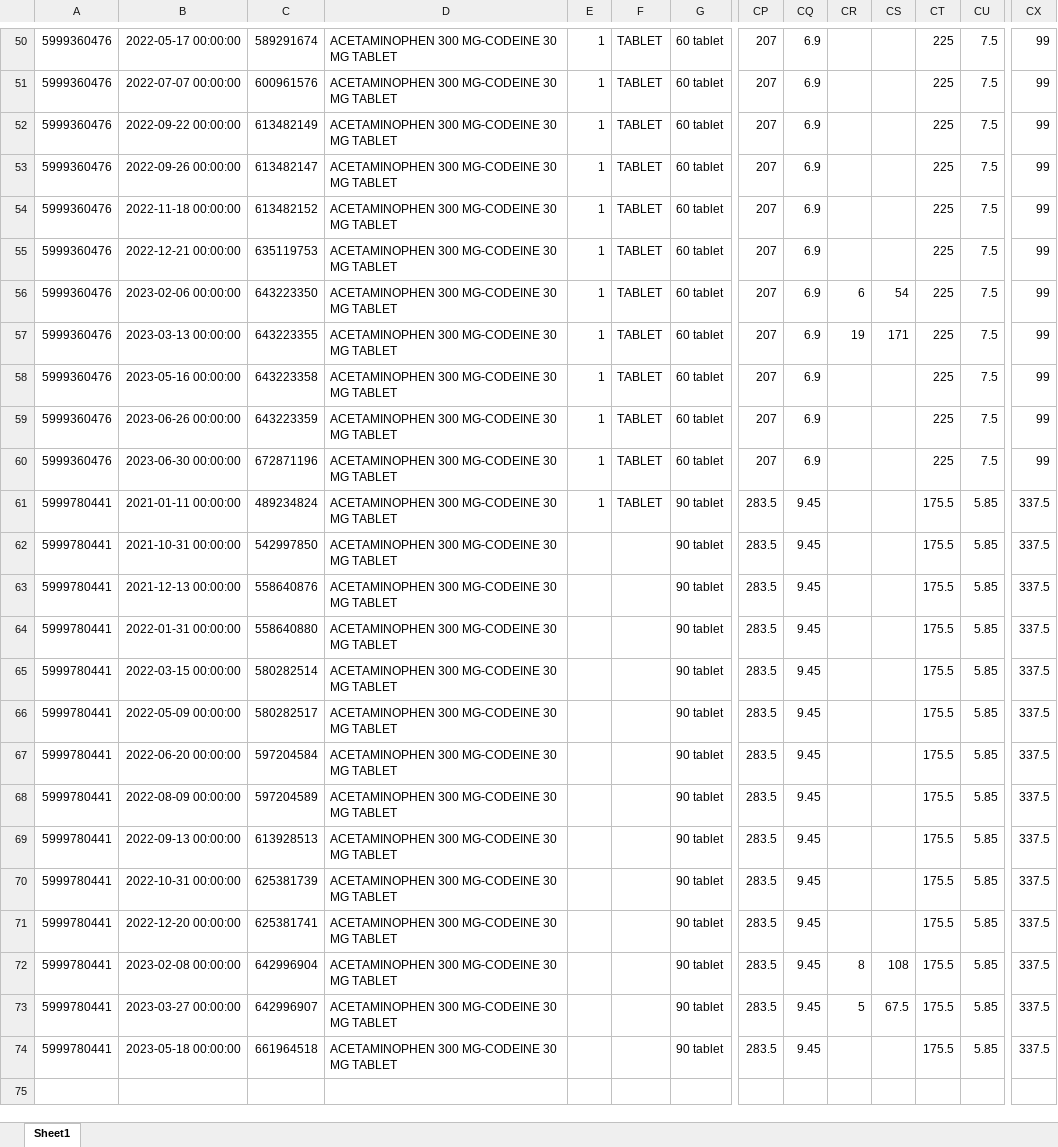
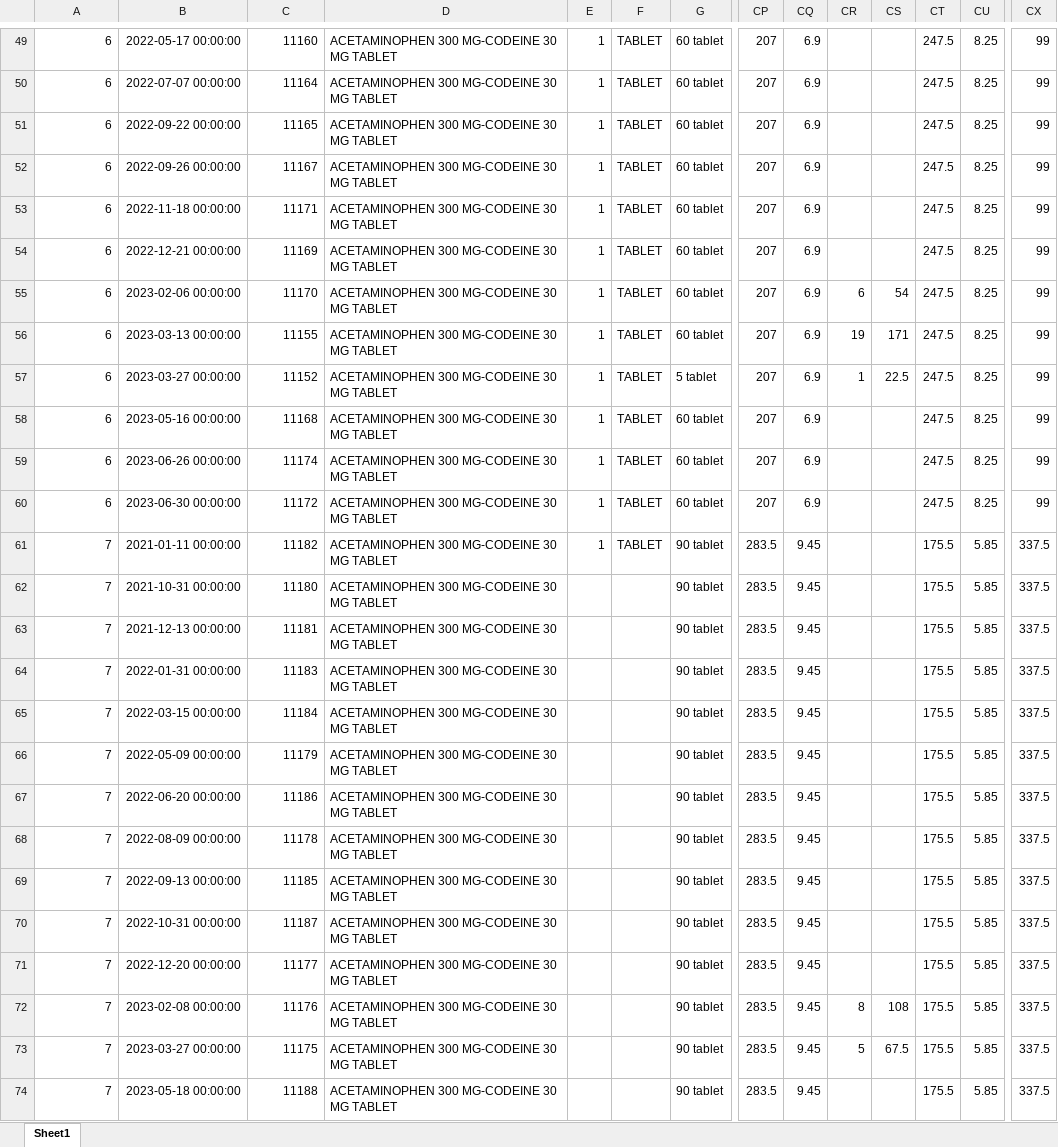
Before and after one commit to yhgao0401/MME_calculation, an Excel workbook: 30Days_MME.xlsx, sheet Sheet1, drawn as a sheet; only a part is shown, gaps mark what is left out; values as stored, in another font and other column widths than the file's, no borders; addresses are those after the commit; rows hold the shown columns only; the diff covers the shown part only; the diff names each change by its address in the sheet, - before the commit and + after, or states it on an @@ line.

```diff
--- a/30Days_MME.xlsx (sheet Sheet1)
+++ b/30Days_MME.xlsx (sheet Sheet1)
-A49:A56: 5999360476
+A49:A56: 6
-C49: 589291674
+C49: 11160
-CT49:CT56: 225
+CT49:CT56: 247.5
-CU49:CU56: 7.5
+CU49:CU56: 8.25
-C50: 600961576
+C50: 11164
-C51: 613482149
+C51: 11165
-C52: 613482147
+C52: 11167
-C53: 613482152
+C53: 11171
-C54: 635119753
+C54: 11169
-C55: 643223350
+C55: 11170
-C56: 643223355
+C56: 11155
+row 57: 6 | 2023-03-27 00:00:00 | 11152 | ACETAMINOPHEN 300 MG-CODEINE 30 MG TABLET | 1 | TABLET | 5 tablet | 207 | 6.9 | 1 | 22.5 | 247.5 | 8.25 | 99
-A58:A60: 5999360476
+A58:A60: 6
-C58: 643223358
+C58: 11168
-CT58:CT60: 225
+CT58:CT60: 247.5
-CU58:CU60: 7.5
+CU58:CU60: 8.25
-C59: 643223359
+C59: 11174
-C60: 672871196
+C60: 11172
-A61:A74: 5999780441
+A61:A74: 7
-C61: 489234824
+C61: 11182
-C62: 542997850
+C62: 11180
-C63: 558640876
+C63: 11181
-C64: 558640880
+C64: 11183
-C65: 580282514
+C65: 11184
-C66: 580282517
+C66: 11179
-C67: 597204584
+C67: 11186
-C68: 597204589
+C68: 11178
-C69: 613928513
+C69: 11185
-C70: 625381739
+C70: 11187
-C71: 625381741
+C71: 11177
-C72: 642996904
+C72: 11176
-C73: 642996907
+C73: 11175
-C74: 661964518
+C74: 11188
```
Also changed, not shown: 7 added rows, 8 removed rows and 102 edited cells elsewhere in this sheet, 90Days_MME.xlsx, Prescription_sample.xlsx.
